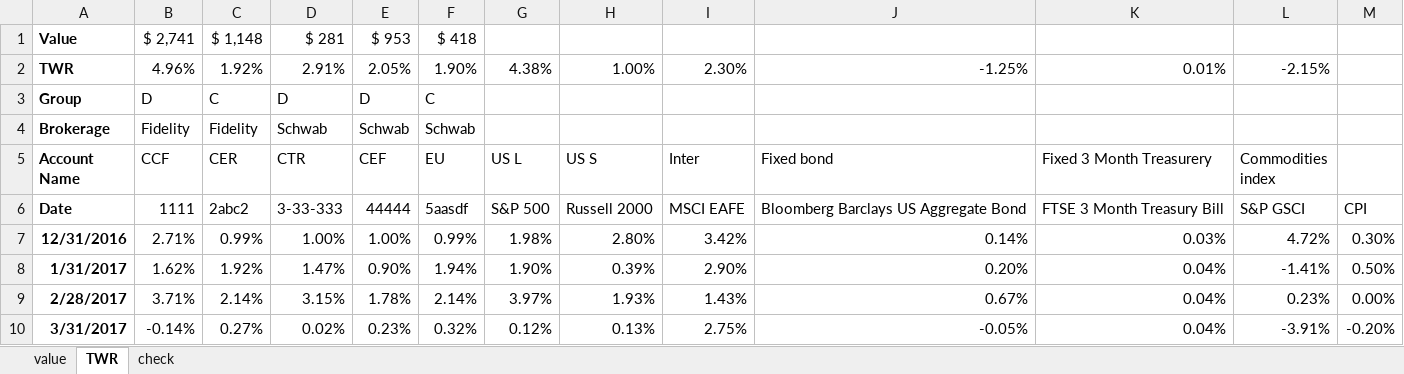
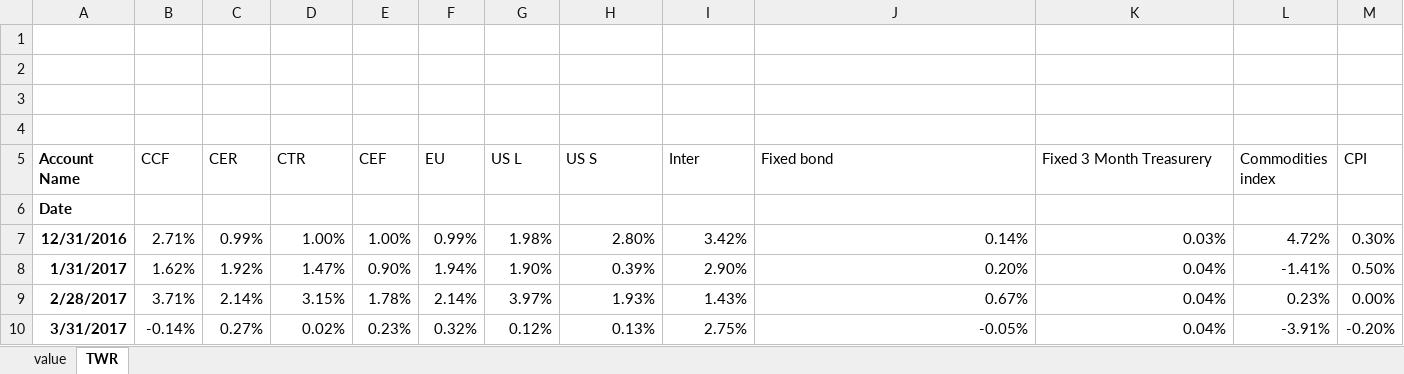
Before and after one commit to dhjelmar/Finance, an Excel workbook: performance_data_example.xlsx, sheet TWR, drawn as a sheet; only a part is shown; values as stored, in another font and other column widths than the file's, no borders; the diff names each change by its address in the sheet, - before the commit and + after, or states it on an @@ line.

```diff
--- a/performance_data_example.xlsx (sheet TWR)
+++ b/performance_data_example.xlsx (sheet TWR)
-sheet tab: check
-row 1: Value | $ 2,741 | $ 1,148 | $ 281 | $ 953 | $ 418
+row 1: (empty)
-row 2: TWR | 4.96% | 1.92% | 2.91% | 2.05% | 1.90% | 4.38% | 1.00% | 2.30% | -1.25% | 0.01% | -2.15%
+row 2: (empty)
-row 3: Group | D | C | D | D | C
+row 3: (empty)
-row 4: Brokerage | Fidelity | Fidelity | Schwab | Schwab | Schwab
+row 4: (empty)
-M5: (empty)
+M5: CPI
-B6 (CCF): 1111
+B6 (CCF): (empty)
-C6 (CER): 2abc2
+C6 (CER): (empty)
-D6 (CTR): 3-33-333
+D6 (CTR): (empty)
-E6 (CEF): 44444
+E6 (CEF): (empty)
-F6 (EU): 5aasdf
+F6 (EU): (empty)
-G6 (US L): S&P 500
+G6 (US L): (empty)
-H6 (US S): Russell 2000
+H6 (US S): (empty)
-I6 (Inter): MSCI EAFE
+I6 (Inter): (empty)
-J6 (Fixed bond): Bloomberg Barclays US Aggregate Bond
+J6 (Fixed bond): (empty)
-K6 (Fixed 3 Month Treasurery): FTSE 3 Month Treasury Bill
+K6 (Fixed 3 Month Treasurery): (empty)
-L6 (Commodities index): S&P GSCI
+L6 (Commodities index): (empty)
-M6 (CPI): CPI
+M6 (CPI): (empty)
```
Also changed, not shown: sheet value.
